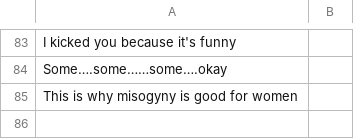
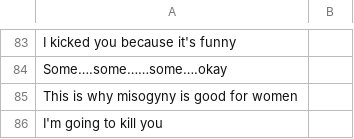
Before and after one commit to nchalla3/promposal, a CSV file: src/misc/quotes.csv, drawn as a sheet; only a part is shown, gaps mark what is left out; the diff names each change by its address in the sheet, - before the commit and + after, or states it on an @@ line.

Commit message:
updated fake quotes

```diff
--- a/src/misc/quotes.csv
+++ b/src/misc/quotes.csv
+row 86: I'm going to kill you
```
Also changed, not shown: public/misc/fakequotes.csv.
